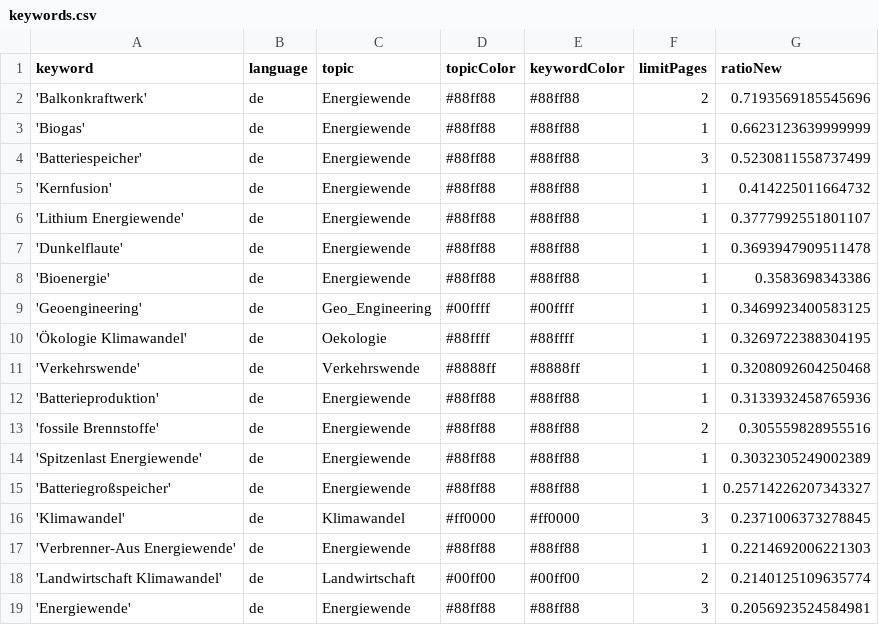
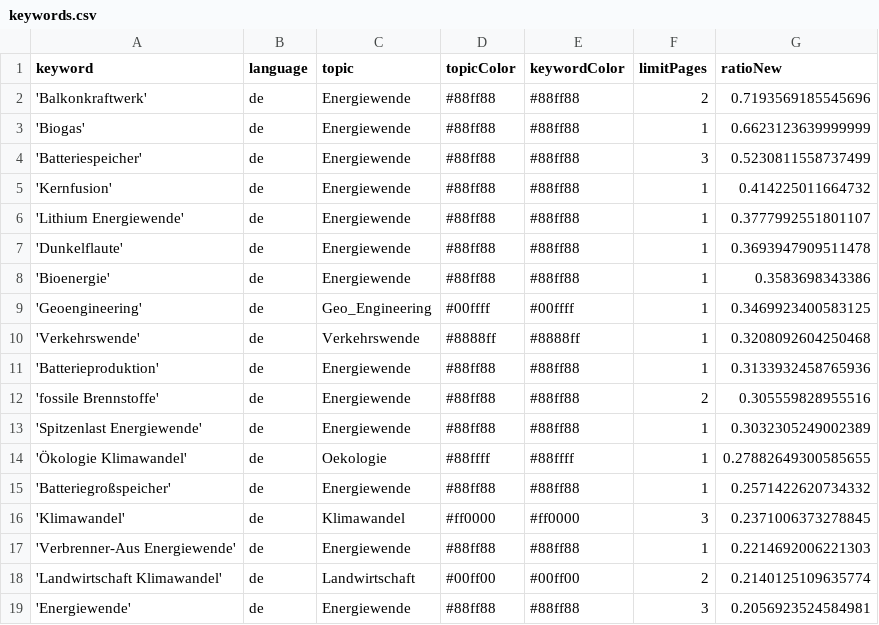
Before and after one commit to daschu83-news/energyIsComing, a CSV file: keywords.csv, drawn as a sheet; only a part is shown.

Commit message:
Commit from GitHub Actions (harvest:0.0)

```diff
--- a/keywords.csv
+++ b/keywords.csv
@@ -9,3 +9,2 @@ keyword,language,topic,topicColor,keywordColor,limitPages,ratioNew
 'Geoengineering',de,Geo_Engineering,#00ffff,#00ffff,1,0.3469923400583125
-'Ökologie Klimawandel',de,Oekologie,#88ffff,#88ffff,1,0.3269722388304195
 'Verkehrswende',de,Verkehrswende,#8888ff,#8888ff,1,0.3208092604250468
@@ -14,3 +13,4 @@ keyword,language,topic,topicColor,keywordColor,limitPages,ratioNew
 'Spitzenlast Energiewende',de,Energiewende,#88ff88,#88ff88,1,0.3032305249002389
-'Batteriegroßspeicher',de,Energiewende,#88ff88,#88ff88,1,0.25714226207343327
+'Ökologie Klimawandel',de,Oekologie,#88ffff,#88ffff,1,0.27882649300585655
+'Batteriegroßspeicher',de,Energiewende,#88ff88,#88ff88,1,0.2571422620734332
 'Klimawandel',de,Klimawandel,#ff0000,#ff0000,3,0.2371006373278845
```
